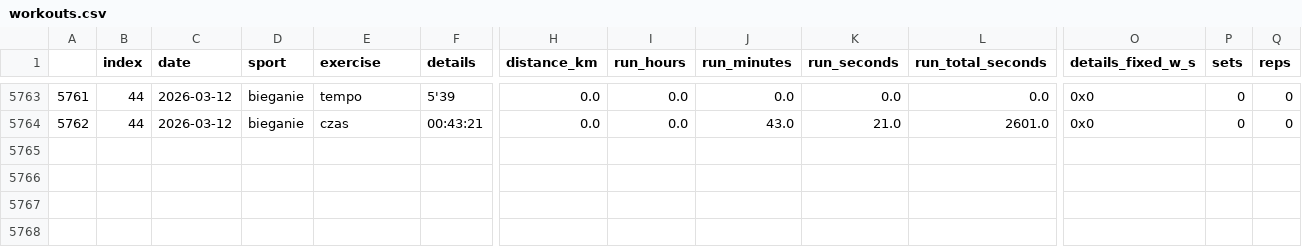
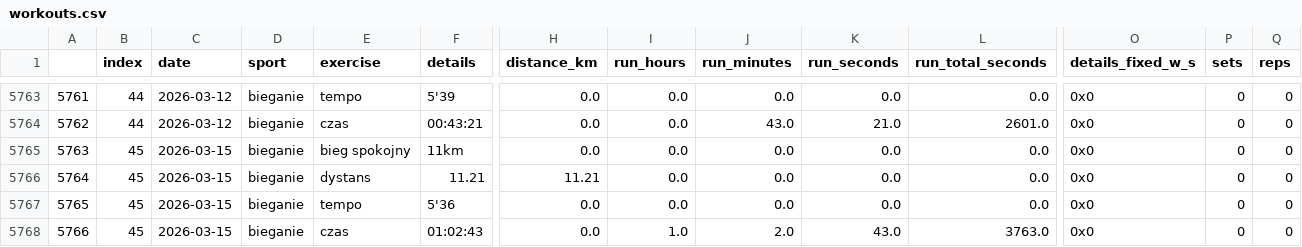
Before and after one commit to przemekolender/SportTracker, a CSV file: files/workouts.csv, drawn as a sheet; only a part is shown, gaps mark what is left out; rows hold the shown columns only; the diff names each change by its address in the sheet, - before the commit and + after, or states it on an @@ line.

```diff
--- a/files/workouts.csv
+++ b/files/workouts.csv
+row 5765: 5763 | 45 | 2026-03-15 | bieganie | bieg spokojny | 11km | 0.0 | 0.0 | 0.0 | 0.0 | 0.0 | 0x0 | 0 | 0
+row 5766: 5764 | 45 | 2026-03-15 | bieganie | dystans | 11.21 | 11.21 | 0.0 | 0.0 | 0.0 | 0.0 | 0x0 | 0 | 0
+row 5767: 5765 | 45 | 2026-03-15 | bieganie | tempo | 5'36 | 0.0 | 0.0 | 0.0 | 0.0 | 0.0 | 0x0 | 0 | 0
+row 5768: 5766 | 45 | 2026-03-15 | bieganie | czas | 01:02:43 | 0.0 | 1.0 | 2.0 | 43.0 | 3763.0 | 0x0 | 0 | 0
```
Also changed, not shown: files/calendar.csv.
